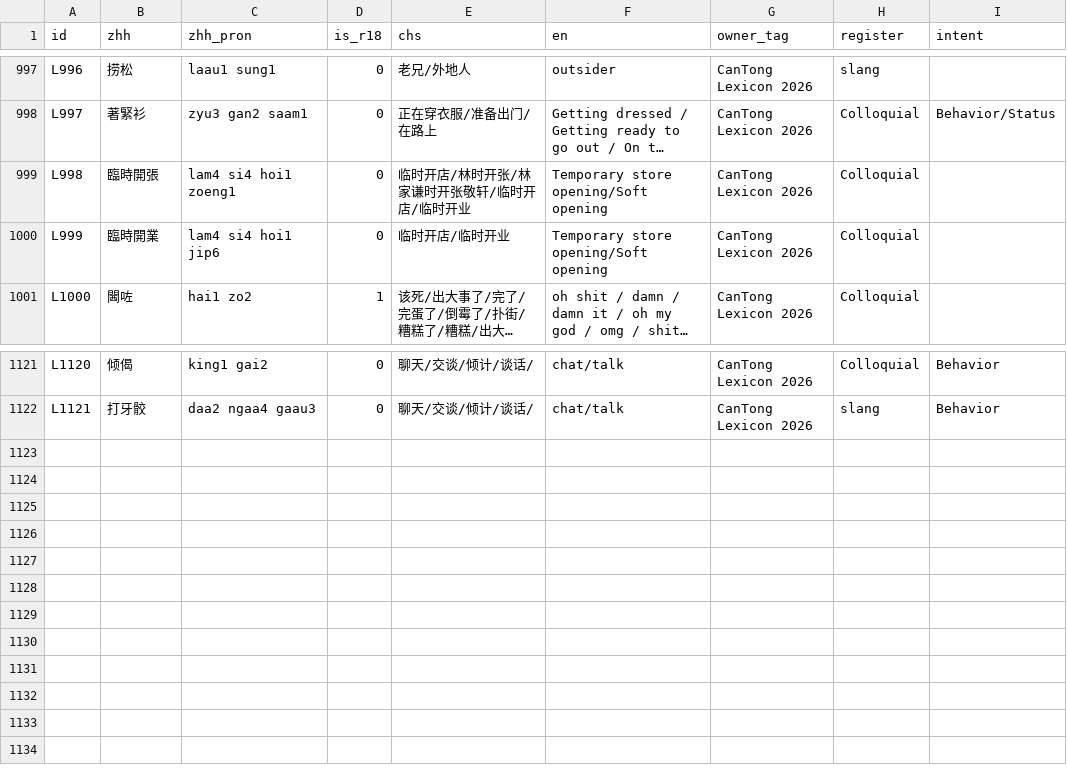
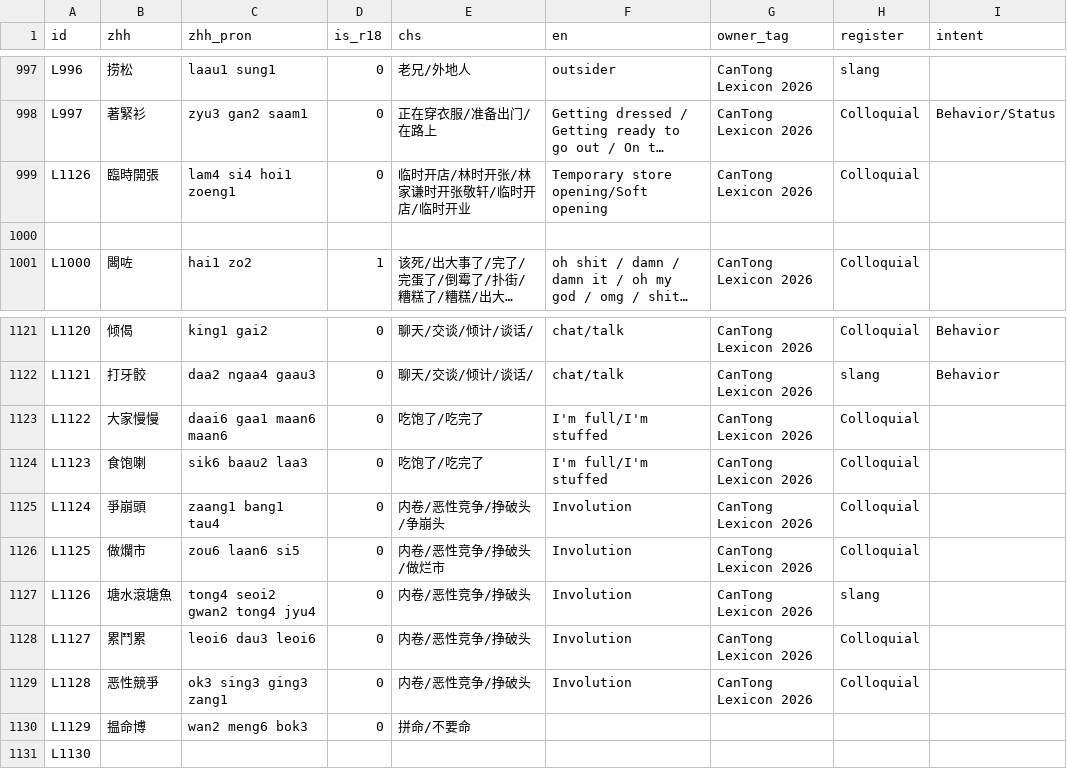
Before and after one commit to Joker9405/can-tongv2, a CSV file: public/lexeme.csv, drawn as a sheet; only a part is shown, gaps mark what is left out; long unchanged cells end in …; the diff names each change by its address in the sheet, - before the commit and + after, or states it on an @@ line.

Commit message:
cleanup duplicate entry files

```diff
--- a/public/lexeme.csv
+++ b/public/lexeme.csv
-A999 (id): L998
+A999 (id): L1126
-row 1000: L999 | 臨時開業 | lam4 si4 hoi1 jip6 | 0 | 临时开店/临时开业 | Temporary store opening/Soft opening | CanTong Lexicon 2026 | Colloquial
+row 1000: (empty)
+row 1123: L1122 | 大家慢慢 | daai6 gaa1 maan6 maan6 | 0 | 吃饱了/吃完了 | I'm full/I'm stuffed | CanTong Lexicon 2026 | Colloquial
+row 1124: L1123 | 食饱喇 | sik6 baau2 laa3 | 0 | 吃饱了/吃完了 | I'm full/I'm stuffed | CanTong Lexicon 2026 | Colloquial
+row 1125: L1124 | 爭崩頭 | zaang1 bang1 tau4 | 0 | 内卷/恶性竞争/挣破头/争崩头 | Involution | CanTong Lexicon 2026 | Colloquial
+row 1126: L1125 | 做爛市 | zou6 laan6 si5 | 0 | 内卷/恶性竞争/挣破头/做烂市 | Involution | CanTong Lexicon 2026 | Colloquial
+row 1127: L1126 | 塘水滾塘魚 | tong4 seoi2 gwan2 tong4 jyu4 | 0 | 内卷/恶性竞争/挣破头 | Involution | CanTong Lexicon 2026 | slang
+row 1128: L1127 | 累鬥累 | leoi6 dau3 leoi6 | 0 | 内卷/恶性竞争/挣破头 | Involution | CanTong Lexicon 2026 | Colloquial
+row 1129: L1128 | 恶性競爭 | ok3 sing3 ging3 zang1 | 0 | 内卷/恶性竞争/挣破头 | Involution | CanTong Lexicon 2026 | Colloquial
+row 1130: L1129 | 揾命博 | wan2 meng6 bok3 | 0 | 拼命/不要命
+row 1131: L1130
```
